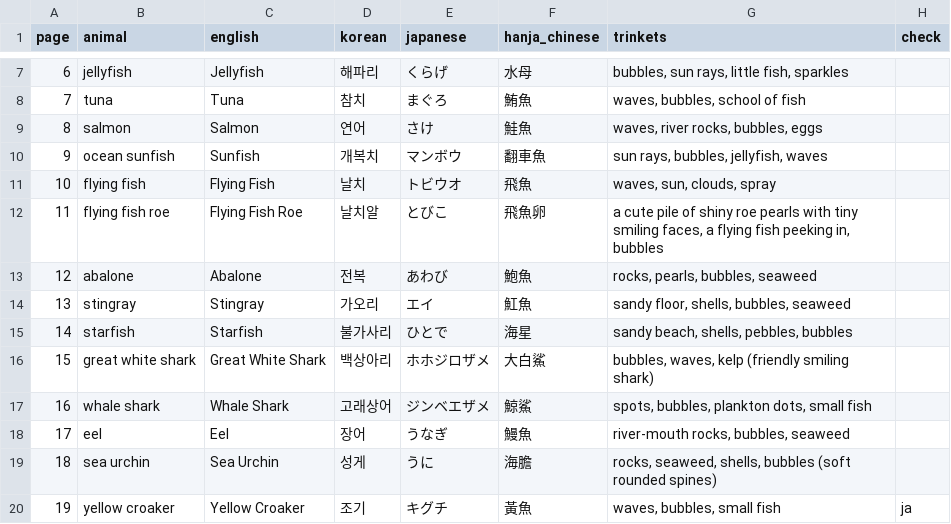
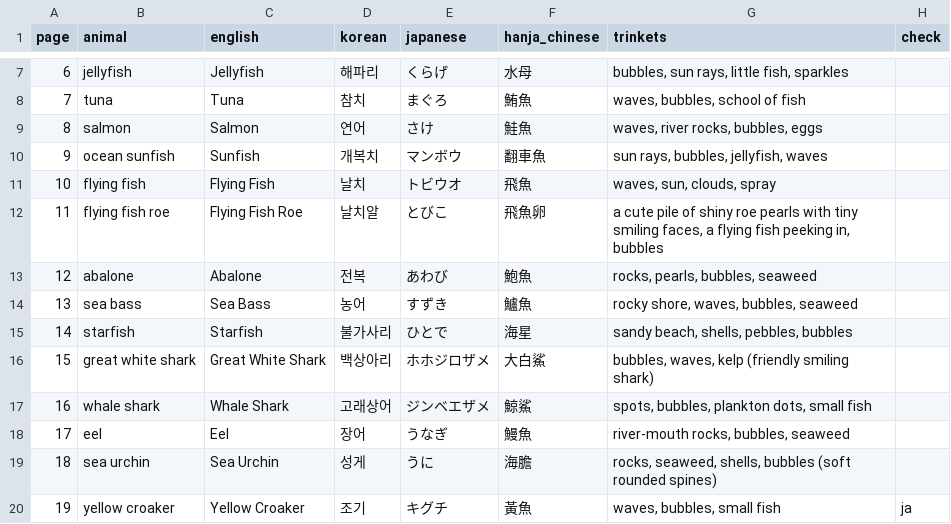
Before and after one commit to swanieprincess/color-me-language, a CSV file: books/under-the-sea-1-fish/pages.csv, drawn as a sheet; only a part is shown, gaps mark what is left out.

```diff
--- a/books/under-the-sea-1-fish/pages.csv
+++ b/books/under-the-sea-1-fish/pages.csv
@@ -13,3 +13,3 @@ page,animal,english,korean,japanese,hanja_chinese,trinkets,check
 12,abalone,Abalone,전복,あわび,鮑魚,"rocks, pearls, bubbles, seaweed",
-13,stingray,Stingray,가오리,エイ,魟魚,"sandy floor, shells, bubbles, seaweed",
+13,sea bass,Sea Bass,농어,すずき,鱸魚,"rocky shore, waves, bubbles, seaweed",
 14,starfish,Starfish,불가사리,ひとで,海星,"sandy beach, shells, pebbles, bubbles",
```
Also changed, not shown: 2 other files.
